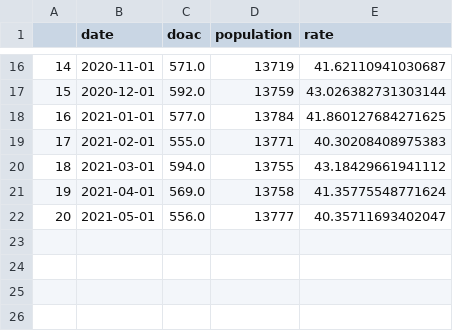
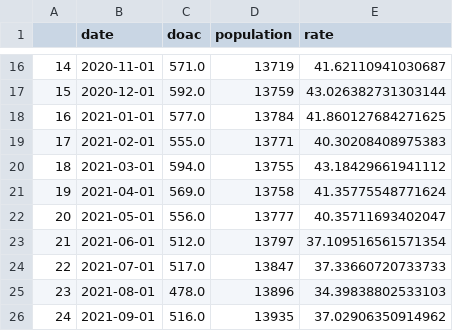
Before and after one commit to opensafely/mechanical-valve-anticoag, a CSV file: released_outputs/combined_rate.csv, drawn as a sheet; only a part is shown, gaps mark what is left out; the diff names each change by its address in the sheet, - before the commit and + after, or states it on an @@ line.

```diff
--- a/released_outputs/combined_rate.csv
+++ b/released_outputs/combined_rate.csv
+row 23: 21 | 2021-06-01 | 512.0 | 13797 | 37.109516561571354
+row 24: 22 | 2021-07-01 | 517.0 | 13847 | 37.33660720733733
+row 25: 23 | 2021-08-01 | 478.0 | 13896 | 34.39838802533103
+row 26: 24 | 2021-09-01 | 516.0 | 13935 | 37.02906350914962
```
Also changed, not shown: 4 other files.
